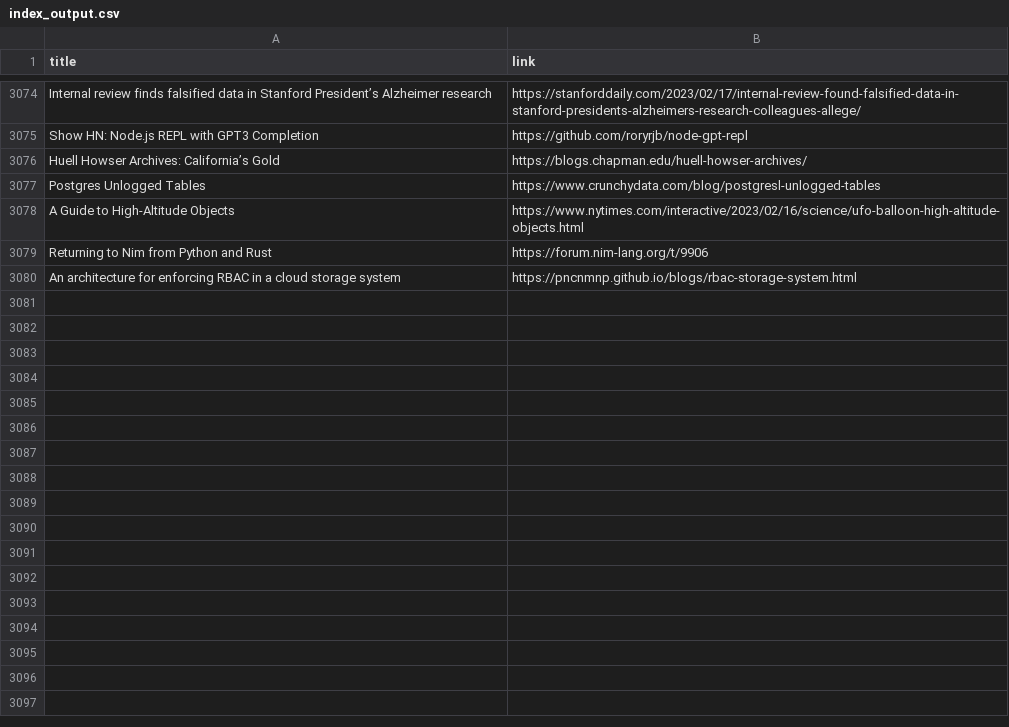
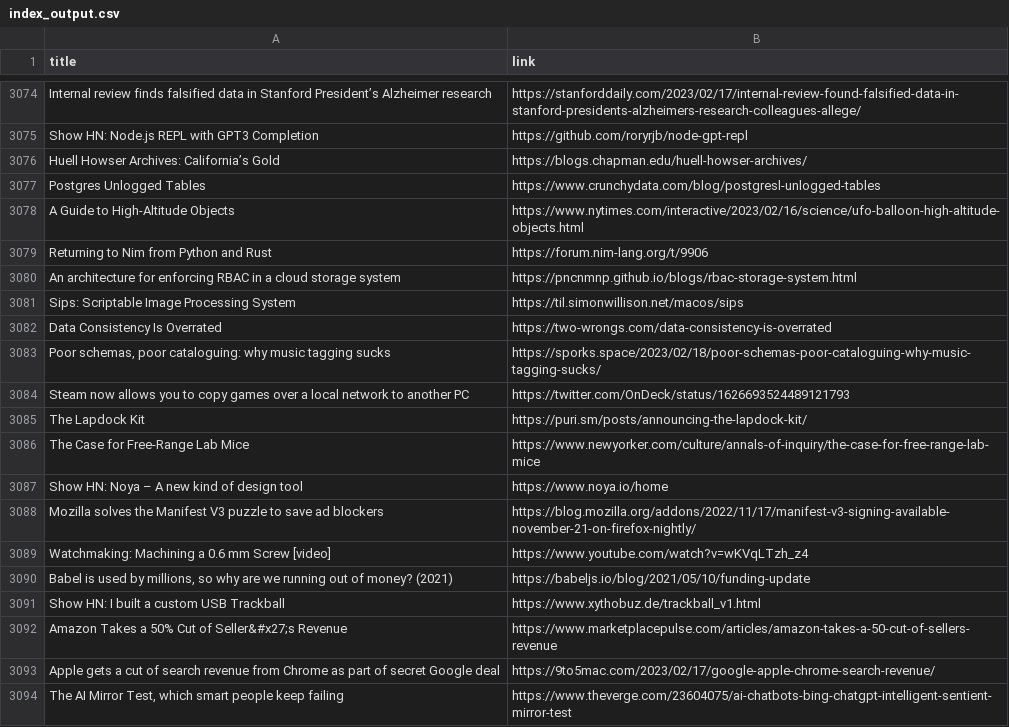
Before and after one commit to yellow-seed/aiit-bigdata-analysis-report2, a CSV file: index_output.csv, drawn as a sheet; only a part is shown, gaps mark what is left out.

Commit message:
update csv

```diff
--- a/index_output.csv
+++ b/index_output.csv
@@ -3080 +3080,15 @@ Returning to Nim from Python and Rust,https://forum.nim-lang.org/t/9906
 An architecture for enforcing RBAC in a cloud storage system,https://pncnmnp.github.io/blogs/rbac-storage-system.html
+Sips: Scriptable Image Processing System,https://til.simonwillison.net/macos/sips
+Data Consistency Is Overrated,https://two-wrongs.com/data-consistency-is-overrated
+"Poor schemas, poor cataloguing: why music tagging sucks",https://sporks.space/2023/02/18/poor-schemas-poor-cataloguing-why-music-tagging-sucks/
+Steam now allows you to copy games over a local network to another PC,https://twitter.com/OnDeck/status/1626693524489121793
+The Lapdock Kit,https://puri.sm/posts/announcing-the-lapdock-kit/
+The Case for Free-Range Lab Mice,https://www.newyorker.com/culture/annals-of-inquiry/the-case-for-free-range-lab-mice
+Show HN: Noya – A new kind of design tool,https://www.noya.io/home
+Mozilla solves the Manifest V3 puzzle to save ad blockers,https://blog.mozilla.org/addons/2022/11/17/manifest-v3-signing-available-november-21-on-firefox-nightly/
+Watchmaking: Machining a 0.6 mm Screw [video],https://www.youtube.com/watch?v=wKVqLTzh_z4
+"Babel is used by millions, so why are we running out of money? (2021)",https://babeljs.io/blog/2021/05/10/funding-update
+Show HN: I built a custom USB Trackball,https://www.xythobuz.de/trackball_v1.html
+Amazon Takes a 50% Cut of Seller&#x27;s Revenue,https://www.marketplacepulse.com/articles/amazon-takes-a-50-cut-of-sellers-revenue
+Apple gets a cut of search revenue from Chrome as part of secret Google deal,https://9to5mac.com/2023/02/17/google-apple-chrome-search-revenue/
+"The AI Mirror Test, which smart people keep failing",https://www.theverge.com/23604075/ai-chatbots-bing-chatgpt-intelligent-sentient-mirror-test
```
